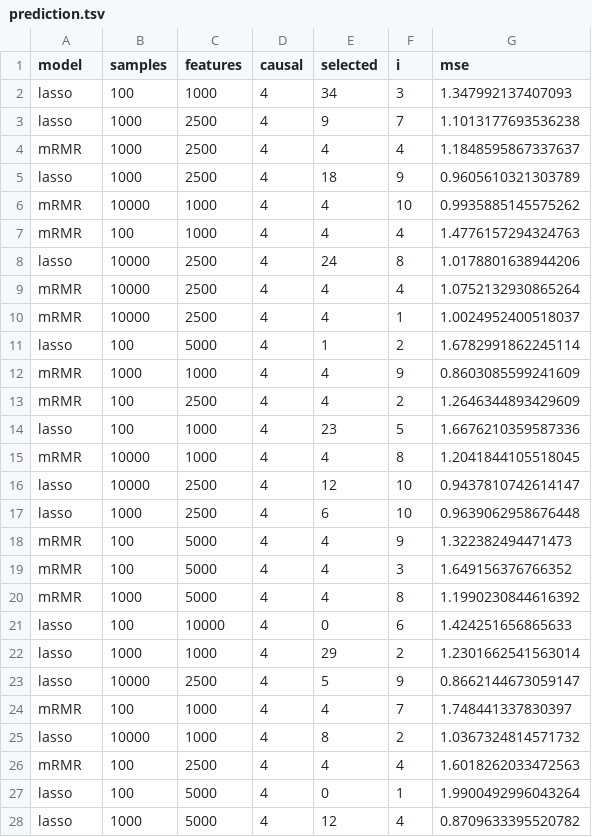
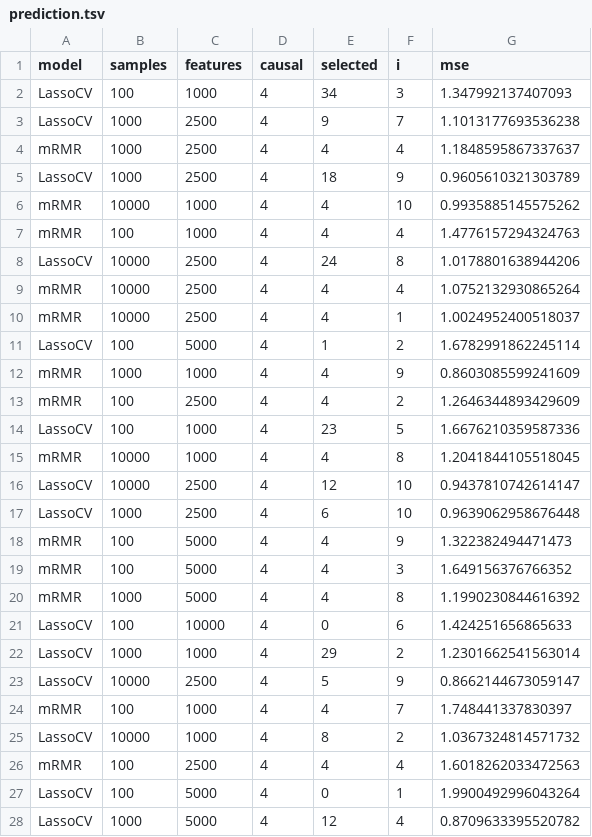
Before and after one commit to hclimente/nori, a TSV file: results/benchmark/prediction.tsv, drawn as a sheet; only a part is shown; the diff covers the shown part only.

Commit message:
finished first benchmark

```diff
--- a/results/benchmark/prediction.tsv
+++ b/results/benchmark/prediction.tsv
@@ -1,18 +1,18 @@
 model	samples	features	causal	selected	i	mse
-lasso	100	1000	4	34	3	1.347992137407093
-lasso	1000	2500	4	9	7	1.1013177693536238
+LassoCV	100	1000	4	34	3	1.347992137407093
+LassoCV	1000	2500	4	9	7	1.1013177693536238
 mRMR	1000	2500	4	4	4	1.1848595867337637
-lasso	1000	2500	4	18	9	0.9605610321303789
+LassoCV	1000	2500	4	18	9	0.9605610321303789
 mRMR	10000	1000	4	4	10	0.9935885145575262
 mRMR	100	1000	4	4	4	1.4776157294324763
-lasso	10000	2500	4	24	8	1.0178801638944206
+LassoCV	10000	2500	4	24	8	1.0178801638944206
 mRMR	10000	2500	4	4	4	1.0752132930865264
 mRMR	10000	2500	4	4	1	1.0024952400518037
-lasso	100	5000	4	1	2	1.6782991862245114
+LassoCV	100	5000	4	1	2	1.6782991862245114
 mRMR	1000	1000	4	4	9	0.8603085599241609
 mRMR	100	2500	4	4	2	1.2646344893429609
-lasso	100	1000	4	23	5	1.6676210359587336
+LassoCV	100	1000	4	23	5	1.6676210359587336
 mRMR	10000	1000	4	4	8	1.2041844105518045
-lasso	10000	2500	4	12	10	0.9437810742614147
-lasso	1000	2500	4	6	10	0.9639062958676448
+LassoCV	10000	2500	4	12	10	0.9437810742614147
+LassoCV	1000	2500	4	6	10	0.9639062958676448
 mRMR	100	5000	4	4	9	1.322382494471473
@@ -20,9 +20,9 @@ mRMR	100	5000	4	4	3	1.649156376766352
 mRMR	1000	5000	4	4	8	1.1990230844616392
-lasso	100	10000	4	0	6	1.424251656865633
-lasso	1000	1000	4	29	2	1.2301662541563014
-lasso	10000	2500	4	5	9	0.8662144673059147
+LassoCV	100	10000	4	0	6	1.424251656865633
+LassoCV	1000	1000	4	29	2	1.2301662541563014
+LassoCV	10000	2500	4	5	9	0.8662144673059147
 mRMR	100	1000	4	4	7	1.748441337830397
-lasso	10000	1000	4	8	2	1.0367324814571732
+LassoCV	10000	1000	4	8	2	1.0367324814571732
 mRMR	100	2500	4	4	4	1.6018262033472563
-lasso	100	5000	4	0	1	1.9900492996043264
-lasso	1000	5000	4	12	4	0.8709633395520782
+LassoCV	100	5000	4	0	1	1.9900492996043264
+LassoCV	1000	5000	4	12	4	0.8709633395520782
```
Also changed, not shown: 106 edited cells elsewhere in this file, 5 other files.
